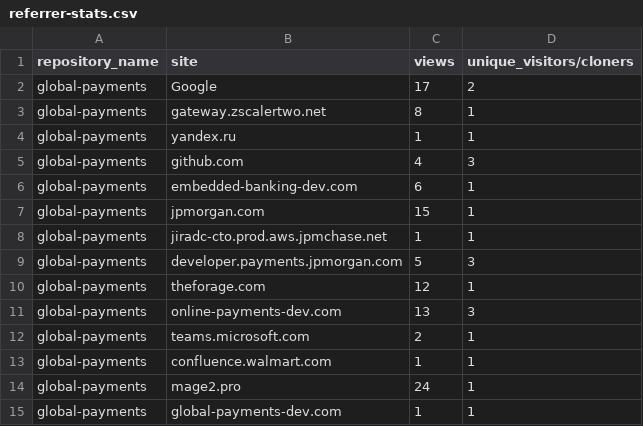
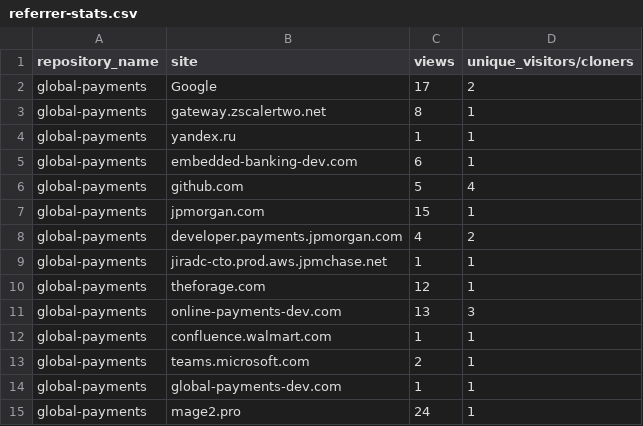
Before and after one commit to jpmorgan-payments/global-payments, a CSV file: metrics/referrer-stats.csv, drawn as a sheet.

```diff
--- a/metrics/referrer-stats.csv
+++ b/metrics/referrer-stats.csv
@@ -4,12 +4,12 @@ global-payments,gateway.zscalertwo.net,8,1
 global-payments,yandex.ru,1,1
-global-payments,github.com,4,3
 global-payments,embedded-banking-dev.com,6,1
+global-payments,github.com,5,4
 global-payments,jpmorgan.com,15,1
+global-payments,developer.payments.jpmorgan.com,4,2
 global-payments,jiradc-cto.prod.aws.jpmchase.net,1,1
-global-payments,developer.payments.jpmorgan.com,5,3
 global-payments,theforage.com,12,1
 global-payments,online-payments-dev.com,13,3
+global-payments,confluence.walmart.com,1,1
 global-payments,teams.microsoft.com,2,1
-global-payments,confluence.walmart.com,1,1
+global-payments,global-payments-dev.com,1,1
 global-payments,mage2.pro,24,1
-global-payments,global-payments-dev.com,1,1
```
Also changed, not shown: metrics/clone-stats-sorted.csv, metrics/clone-stats.csv, 3 other files.
